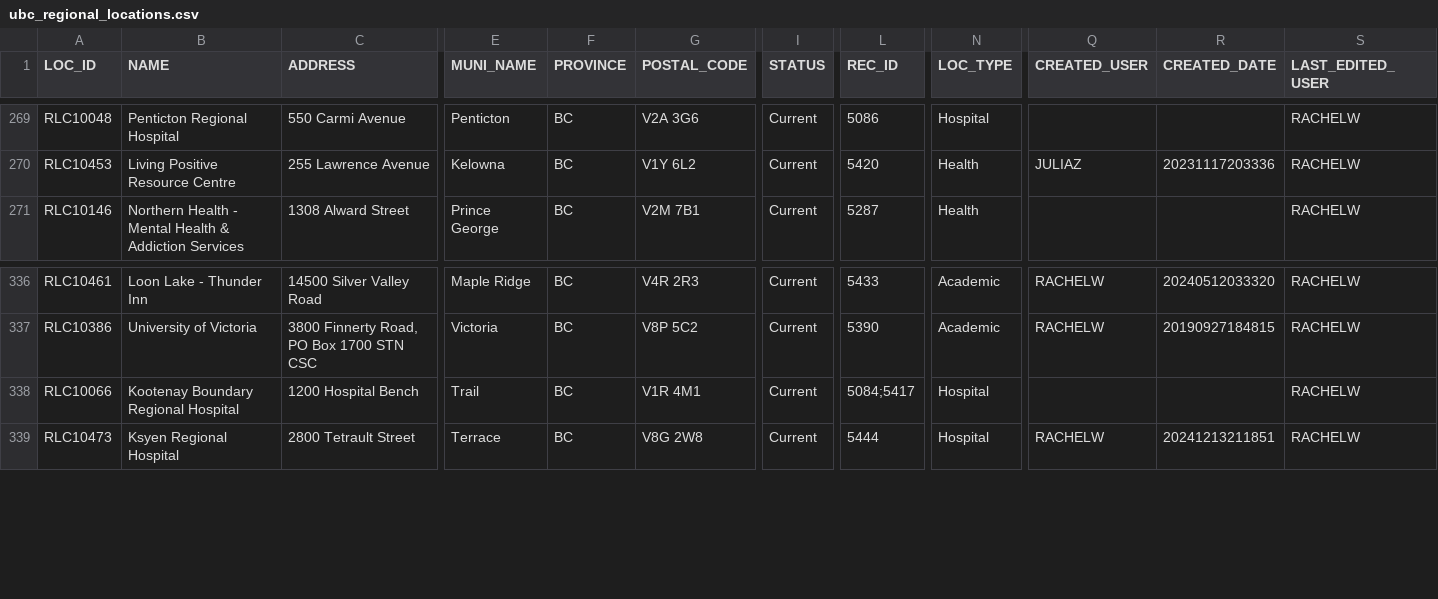
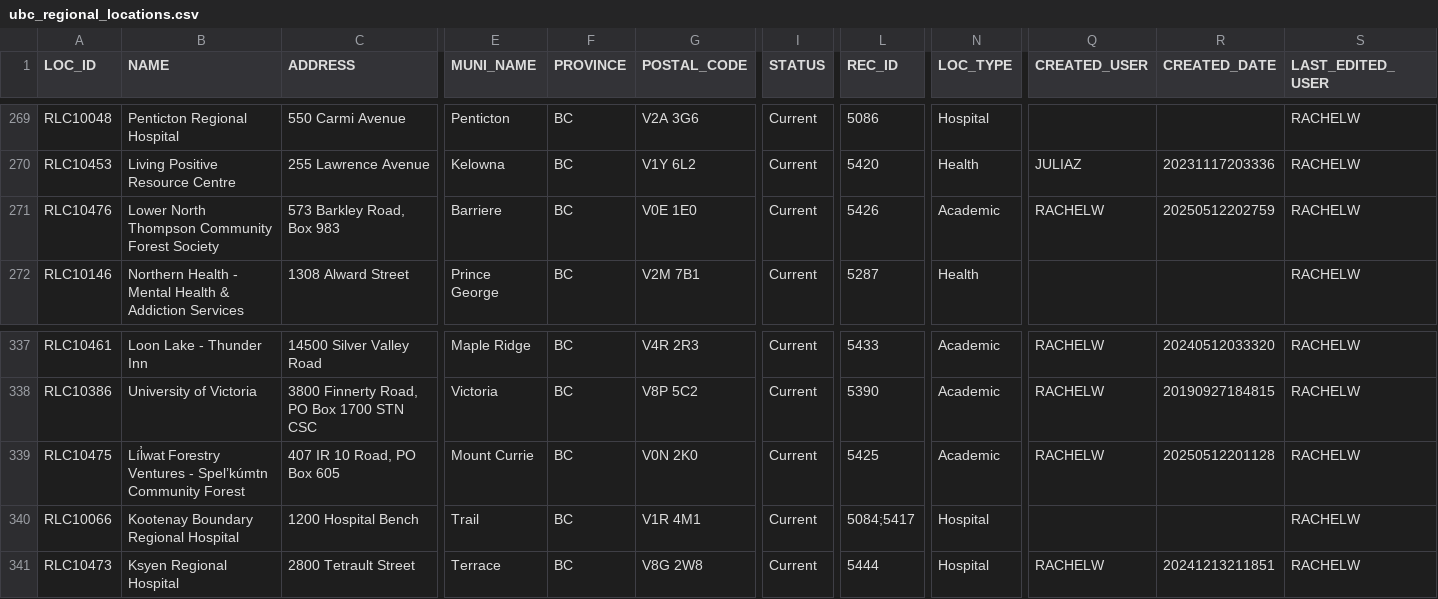
Before and after one commit to UBCGeodata/ubc-geospatial-opendata, a CSV file: off-campus/locations/csv/ubc_regional_locations.csv, drawn as a sheet; only a part is shown, gaps mark what is left out; rows hold the shown columns only; the diff names each change by its address in the sheet, - before the commit and + after, or states it on an @@ line.

```diff
--- a/off-campus/locations/csv/ubc_regional_locations.csv
+++ b/off-campus/locations/csv/ubc_regional_locations.csv
+row 271: RLC10476 | Lower North Thompson Community Forest Society | 573 Barkley Road, Box 983 | Barriere | BC | V0E 1E0 | Current | 5426 | Academic | RACHELW | 20250512202759 | RACHELW
+row 339: RLC10475 | Líl̓wat Forestry Ventures - Spel’kúmtn Community Forest | 407 IR 10 Road, PO Box 605 | Mount Currie | BC | V0N 2K0 | Current | 5425 | Academic | RACHELW | 20250512201128 | RACHELW
```
Also changed, not shown: ubcv/locations/csv/ubcv_address.csv, ubcv/locations/csv/ubcv_address_mailing.csv, 12 other files.
